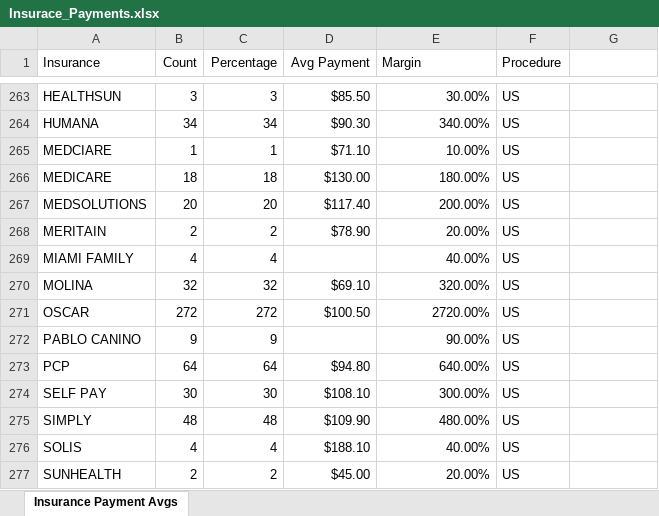
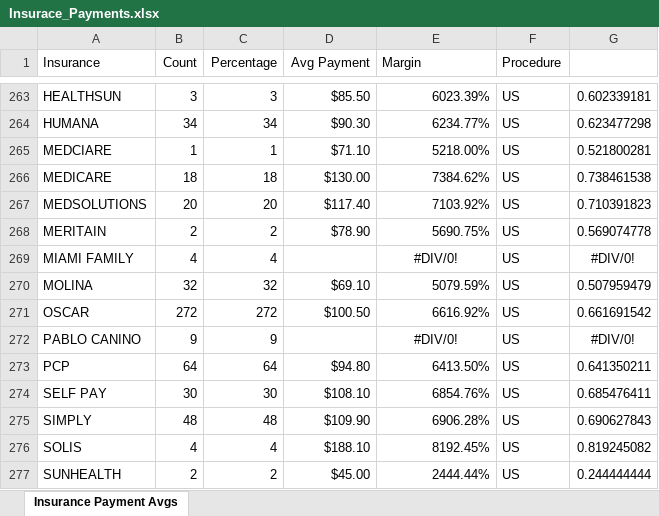
Before and after one commit to jfgaviriaupside/streamlit-doctor-app-cms, an Excel workbook: Insurace_Payments.xlsx, sheet Insurance Payment Avgs, drawn as a sheet; only a part is shown, gaps mark what is left out; values as stored, in another font and other column widths than the file's, no borders; the diff covers the shown part only; the diff names each change by its address in the sheet, - before the commit and + after, or states it on an @@ line.

```diff
--- a/Insurace_Payments.xlsx (sheet Insurance Payment Avgs)
+++ b/Insurace_Payments.xlsx (sheet Insurance Payment Avgs)
-E263 (Margin): 30.00%
+E263 (Margin): 6023.39%
-G263: (empty)
+G263: 0.602339181
-E264 (Margin): 340.00%
+E264 (Margin): 6234.77%
-G264: (empty)
+G264: 0.623477298
-E265 (Margin): 10.00%
+E265 (Margin): 5218.00%
-G265: (empty)
+G265: 0.521800281
-E266 (Margin): 180.00%
+E266 (Margin): 7384.62%
-G266: (empty)
+G266: 0.738461538
-E267 (Margin): 200.00%
+E267 (Margin): 7103.92%
-G267: (empty)
+G267: 0.710391823
-E268 (Margin): 20.00%
+E268 (Margin): 5690.75%
-G268: (empty)
+G268: 0.569074778
-E269 (Margin): 40.00%
+E269 (Margin): #DIV/0!
-E269 alignment: right
+E269 alignment: center
-G269: (empty)
+G269: #DIV/0!
-E270 (Margin): 320.00%
+E270 (Margin): 5079.59%
-G270: (empty)
+G270: 0.507959479
-E271 (Margin): 2720.00%
+E271 (Margin): 6616.92%
-G271: (empty)
+G271: 0.661691542
-E272 (Margin): 90.00%
+E272 (Margin): #DIV/0!
-E272 alignment: right
+E272 alignment: center
-G272: (empty)
+G272: #DIV/0!
-E273 (Margin): 640.00%
+E273 (Margin): 6413.50%
-G273: (empty)
+G273: 0.641350211
-E274 (Margin): 300.00%
+E274 (Margin): 6854.76%
-G274: (empty)
+G274: 0.685476411
-E275 (Margin): 480.00%
+E275 (Margin): 6906.28%
-G275: (empty)
+G275: 0.690627843
-E276 (Margin): 40.00%
+E276 (Margin): 8192.45%
-G276: (empty)
+G276: 0.819245082
-E277 (Margin): 20.00%
+E277 (Margin): 2444.44%
-G277: (empty)
+G277: 0.244444444
```
Also changed, not shown: 38 edited cells and cell formats elsewhere in this sheet.
